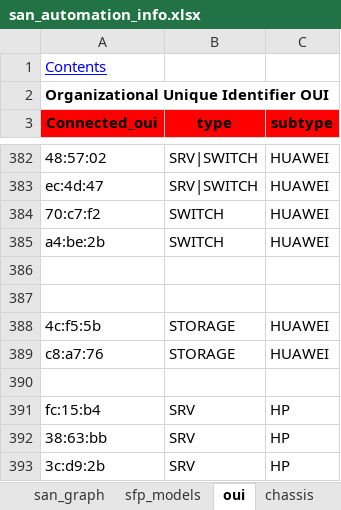
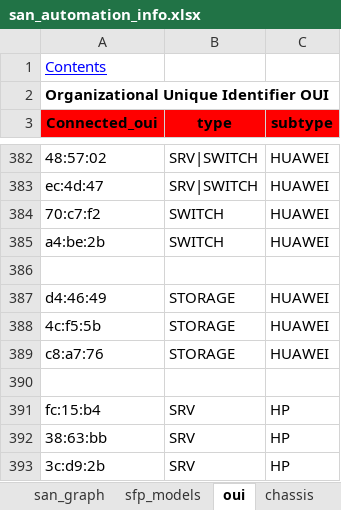
Before and after one commit to KonstantinAlxVlasenko/san_report_automation, an Excel workbook: san_automation_info.xlsx, sheet oui, drawn as a sheet; only a part is shown, gaps mark what is left out; values as stored, in another font and other column widths than the file's, no borders; conditional formats not drawn; the diff names each change by its address in the sheet, - before the commit and + after, or states it on an @@ line.

```diff
--- a/san_automation_info.xlsx (sheet oui)
+++ b/san_automation_info.xlsx (sheet oui)
-row 387: (empty)
+row 387: d4:46:49 | STORAGE | HUAWEI
```
Also changed, not shown: sheet customer_report, sheet ns_split, report_info.xlsx, 14 other files.
